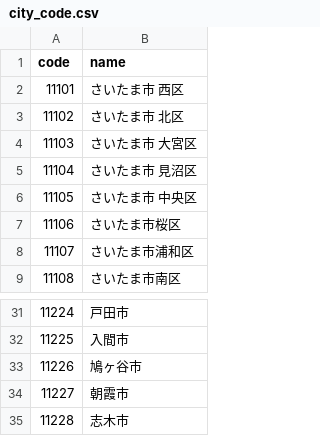
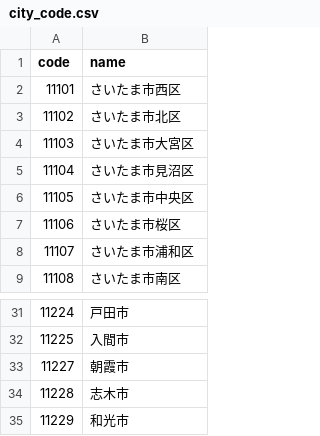
Before and after one commit to EsriJapan/agricultural-land-tools, a CSV file: conf/city_code.csv, drawn as a sheet; only a part is shown, gaps mark what is left out; the shorter side is filled out with more unchanged rows; the diff covers the shown part only.

```diff
--- a/conf/city_code.csv
+++ b/conf/city_code.csv
@@ -1,7 +1,7 @@
 code,name
-11101,さいたま市　西区
-11102,さいたま市 北区
-11103,さいたま市　大宮区
-11104,さいたま市　見沼区
-11105,さいたま市　中央区
+11101,さいたま市西区
+11102,さいたま市北区
+11103,さいたま市大宮区
+11104,さいたま市見沼区
+11105,さいたま市中央区
 11106,さいたま市桜区
@@ -32,3 +32,2 @@
 11225,入間市
-11226,鳩ヶ谷市
 11227,朝霞市
```
Also changed, not shown: 1 removed row and 23 edited cells elsewhere in this file, 2 other files.
